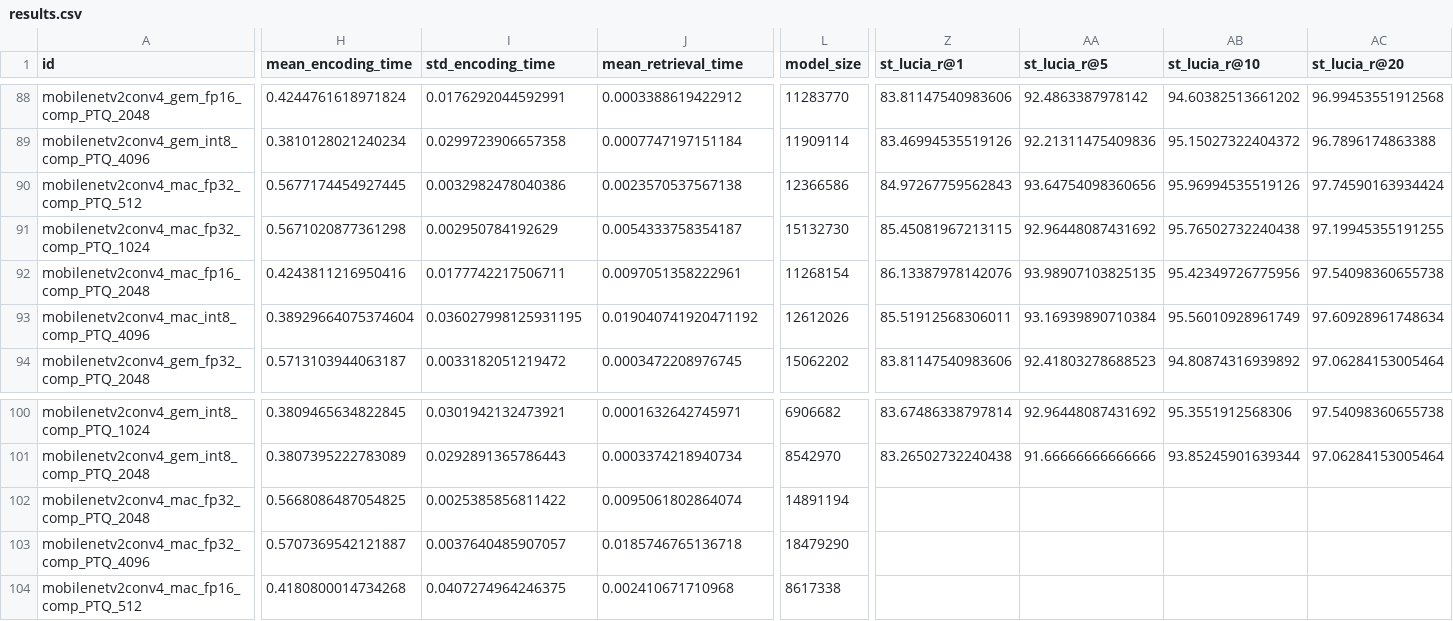
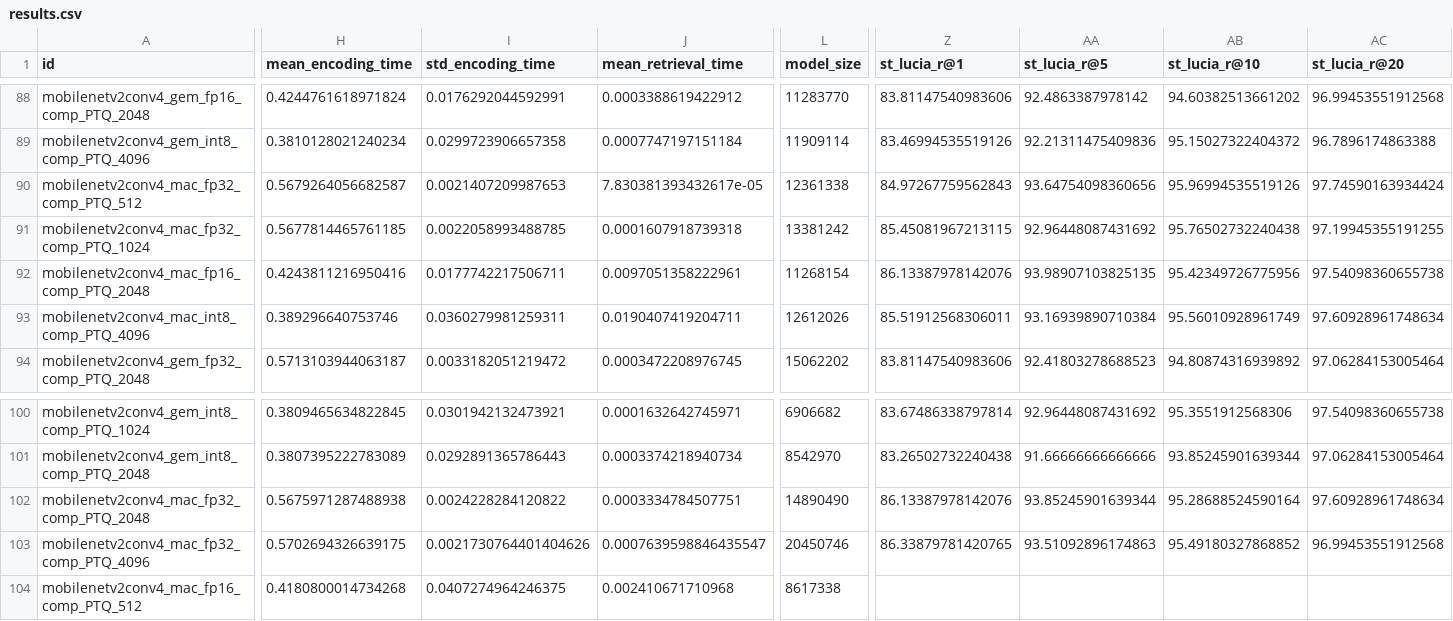
Before and after one commit to OliverGrainge/lightweight_VPR, a CSV file: results.csv, drawn as a sheet; only a part is shown, gaps mark what is left out; the diff covers the shown part only; the diff names each change by its address in the sheet, - before the commit and + after, or states it on an @@ line.

Commit message:
Adding Results

```diff
--- a/results.csv
+++ b/results.csv
-H90 (mean_encoding_time): 0.5677174454927445
+H90 (mean_encoding_time): 0.5679264056682587
-I90 (std_encoding_time): 0.0032982478040386
+I90 (std_encoding_time): 0.0021407209987653
-J90 (mean_retrieval_time): 0.0023570537567138
+J90 (mean_retrieval_time): 7.830381393432617e-05
-L90 (model_size): 12366586
+L90 (model_size): 12361338
-H91 (mean_encoding_time): 0.5671020877361298
+H91 (mean_encoding_time): 0.5677814465761185
-I91 (std_encoding_time): 0.002950784192629
+I91 (std_encoding_time): 0.0022058993488785
-J91 (mean_retrieval_time): 0.0054333758354187
+J91 (mean_retrieval_time): 0.0001607918739318
-L91 (model_size): 15132730
+L91 (model_size): 13381242
-H93 (mean_encoding_time): 0.38929664075374604
+H93 (mean_encoding_time): 0.389296640753746
-I93 (std_encoding_time): 0.036027998125931195
+I93 (std_encoding_time): 0.0360279981259311
-J93 (mean_retrieval_time): 0.019040741920471192
+J93 (mean_retrieval_time): 0.0190407419204711
-H102 (mean_encoding_time): 0.5668086487054825
+H102 (mean_encoding_time): 0.5675971287488938
-I102 (std_encoding_time): 0.0025385856811422
+I102 (std_encoding_time): 0.0024228284120822
-J102 (mean_retrieval_time): 0.0095061802864074
+J102 (mean_retrieval_time): 0.0003334784507751
-L102 (model_size): 14891194
+L102 (model_size): 14890490
-Z102 (st_lucia_r@1): (empty)
+Z102 (st_lucia_r@1): 86.13387978142076
-AA102 (st_lucia_r@5): (empty)
+AA102 (st_lucia_r@5): 93.85245901639344
-AB102 (st_lucia_r@10): (empty)
+AB102 (st_lucia_r@10): 95.28688524590164
-AC102 (st_lucia_r@20): (empty)
+AC102 (st_lucia_r@20): 97.60928961748634
-H103 (mean_encoding_time): 0.5707369542121887
+H103 (mean_encoding_time): 0.5702694326639175
-I103 (std_encoding_time): 0.0037640485907057
+I103 (std_encoding_time): 0.0021730764401404626
-J103 (mean_retrieval_time): 0.0185746765136718
+J103 (mean_retrieval_time): 0.0007639598846435547
-L103 (model_size): 18479290
+L103 (model_size): 20450746
-Z103 (st_lucia_r@1): (empty)
+Z103 (st_lucia_r@1): 86.33879781420765
-AA103 (st_lucia_r@5): (empty)
+AA103 (st_lucia_r@5): 93.51092896174863
-AB103 (st_lucia_r@10): (empty)
+AB103 (st_lucia_r@10): 95.49180327868852
-AC103 (st_lucia_r@20): (empty)
+AC103 (st_lucia_r@20): 96.99453551912568
```
Also changed, not shown: 1 edited cell elsewhere in this file.
